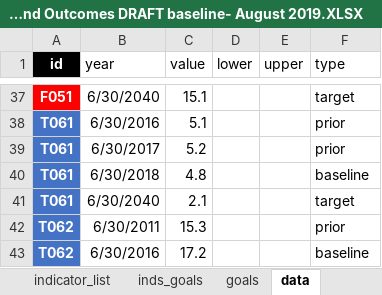
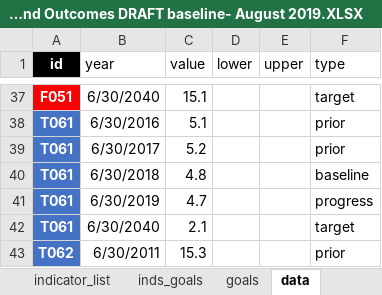
Before and after one commit to williamlai2/mv2040_outcomes_framework, an Excel workbook: MV2040 Indicators and Outcomes DRAFT baseline- August 2019.XLSX, sheet data, drawn as a sheet; only a part is shown, gaps mark what is left out; the shorter side is filled out with more unchanged rows; values as stored, in another font and other column widths than the file's, no borders; the diff names each change by its address in the sheet, - before the commit and + after, or states it on an @@ line.

Commit message:
updated data

```diff
--- a/MV2040 Indicators and Outcomes DRAFT baseline- August 2019.XLSX (sheet data)
+++ b/MV2040 Indicators and Outcomes DRAFT baseline- August 2019.XLSX (sheet data)
+row 41: T061 | 6/30/2019 | 4.7 |  |  | progress
```
Also changed, not shown: 2 other files.
